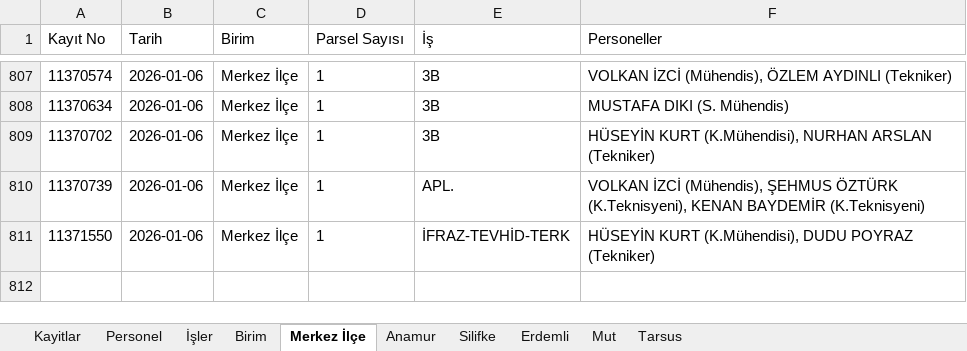
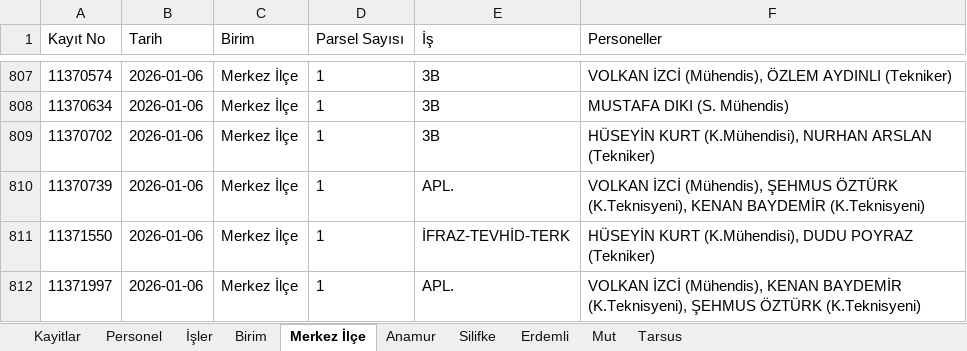
Before and after one commit to gokhangeo/isyonetim, an Excel workbook: isyonetim.xlsx, sheet Merkez İlçe, drawn as a sheet; only a part is shown, gaps mark what is left out; values as stored, in another font and other column widths than the file's, no borders; the diff names each change by its address in the sheet, - before the commit and + after, or states it on an @@ line.

Commit message:
[Kadastro App] Yeni kayıt eklendi: 11371997

```diff
--- a/isyonetim.xlsx (sheet Merkez İlçe)
+++ b/isyonetim.xlsx (sheet Merkez İlçe)
+row 812: 11371997 | 2026-01-06 | Merkez İlçe | 1 | APL. | VOLKAN İZCİ (Mühendis), KENAN BAYDEMİR (K.Teknisyeni), ŞEHMUS ÖZTÜRK (K.Teknisyeni)
```
Also changed, not shown: sheet Kayitlar.
